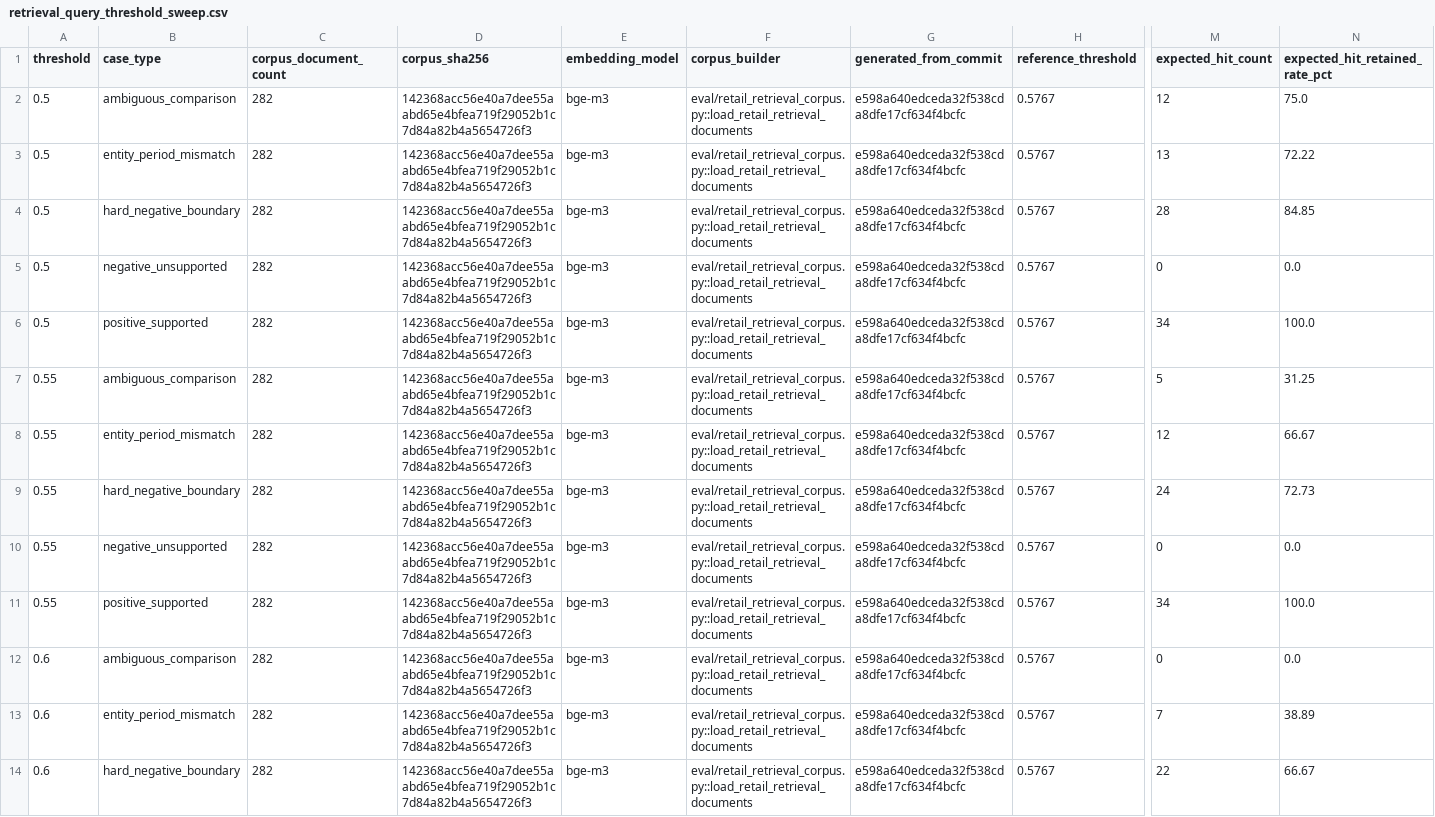
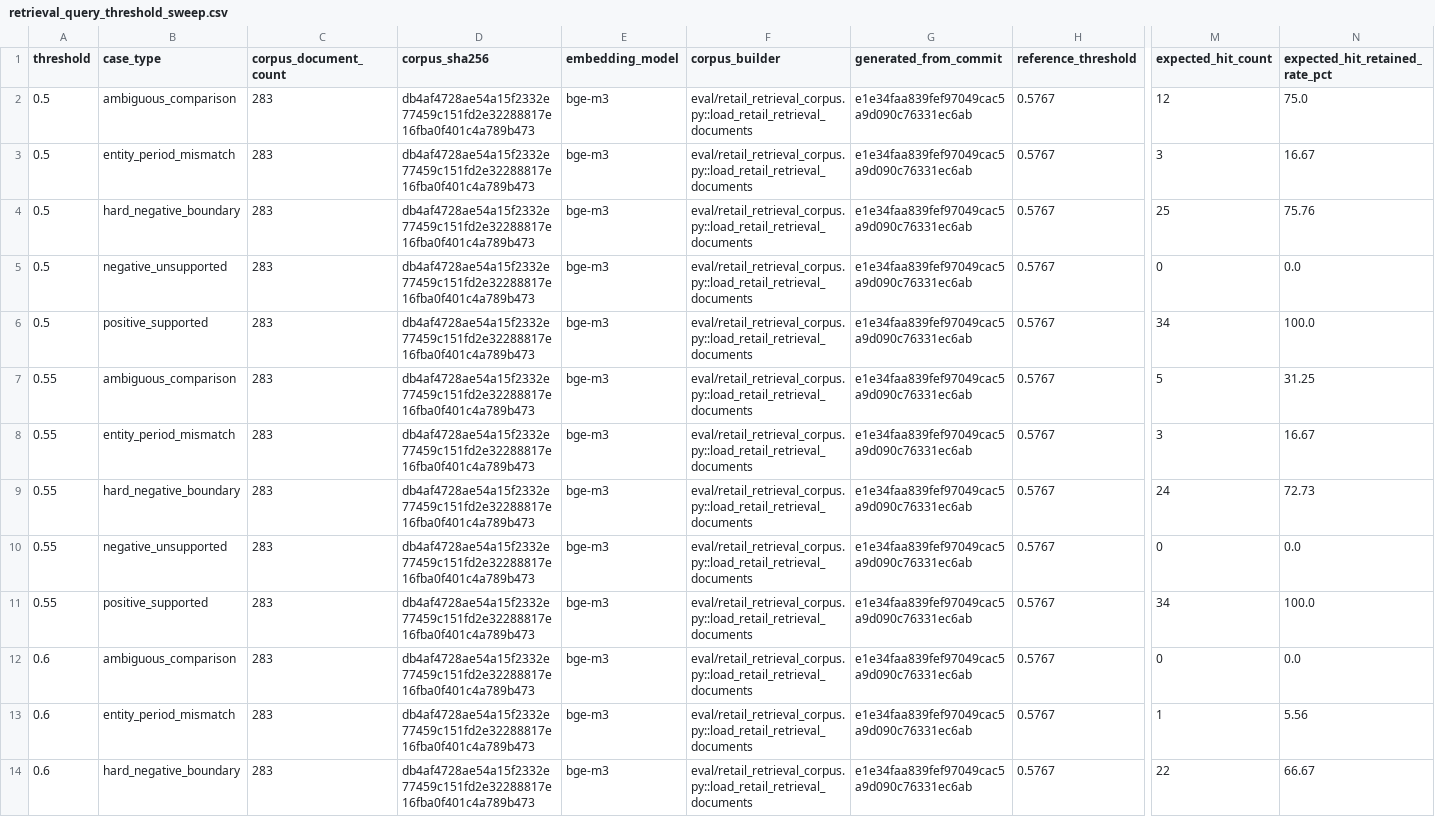
Before and after one commit to Arsene0813/livestream-agent-memory-layer, a CSV file: retail_ops/outputs/retrieval_query_threshold_sweep.csv, drawn as a sheet; only a part is shown, gaps mark what is left out; the diff covers the shown part only; the diff names each change by its address in the sheet, - before the commit and + after, or states it on an @@ line.

```diff
--- a/retail_ops/outputs/retrieval_query_threshold_sweep.csv
+++ b/retail_ops/outputs/retrieval_query_threshold_sweep.csv
-C2:C14 (corpus_document_count): 282
+C2:C14 (corpus_document_count): 283
-D2:D14 (corpus_sha256): 142368acc56e40a7dee55aabd65e4bfea719f29052b1c7d84a82b4a5654726f3
+D2:D14 (corpus_sha256): db4af4728ae54a15f2332e77459c151fd2e32288817e16fba0f401c4a789b473
-G2:G14 (generated_from_commit): e598a640edceda32f538cda8dfe17cf634f4bcfc
+G2:G14 (generated_from_commit): e1e34faa839fef97049cac5a9d090c76331ec6ab
-M3 (expected_hit_count): 13
+M3 (expected_hit_count): 3
-N3 (expected_hit_retained_rate_pct): 72.22
+N3 (expected_hit_retained_rate_pct): 16.67
-M4 (expected_hit_count): 28
+M4 (expected_hit_count): 25
-N4 (expected_hit_retained_rate_pct): 84.85
+N4 (expected_hit_retained_rate_pct): 75.76
-M8 (expected_hit_count): 12
+M8 (expected_hit_count): 3
-N8 (expected_hit_retained_rate_pct): 66.67
+N8 (expected_hit_retained_rate_pct): 16.67
-M13 (expected_hit_count): 7
+M13 (expected_hit_count): 1
-N13 (expected_hit_retained_rate_pct): 38.89
+N13 (expected_hit_retained_rate_pct): 5.56
```
Also changed, not shown: 42 edited cells elsewhere in this file, retail_ops/outputs/retrieval_query_robustness.csv, retail_ops/outputs/retrieval_score_distribution.csv, 3 other files.
